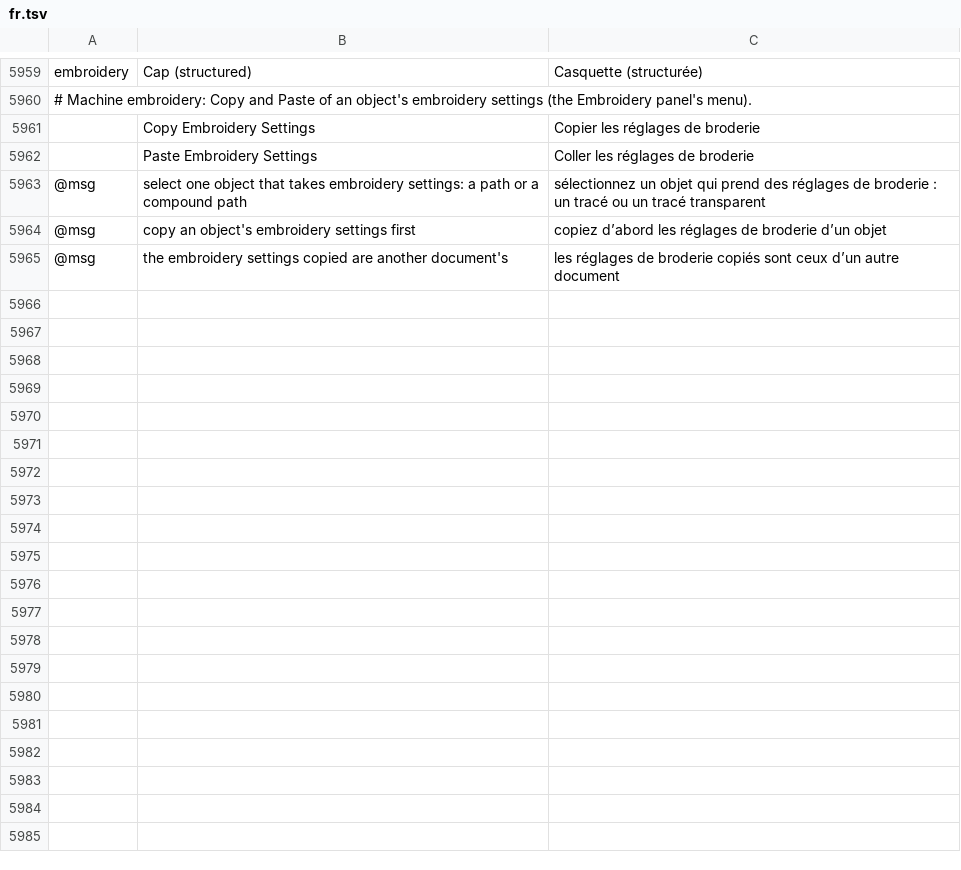
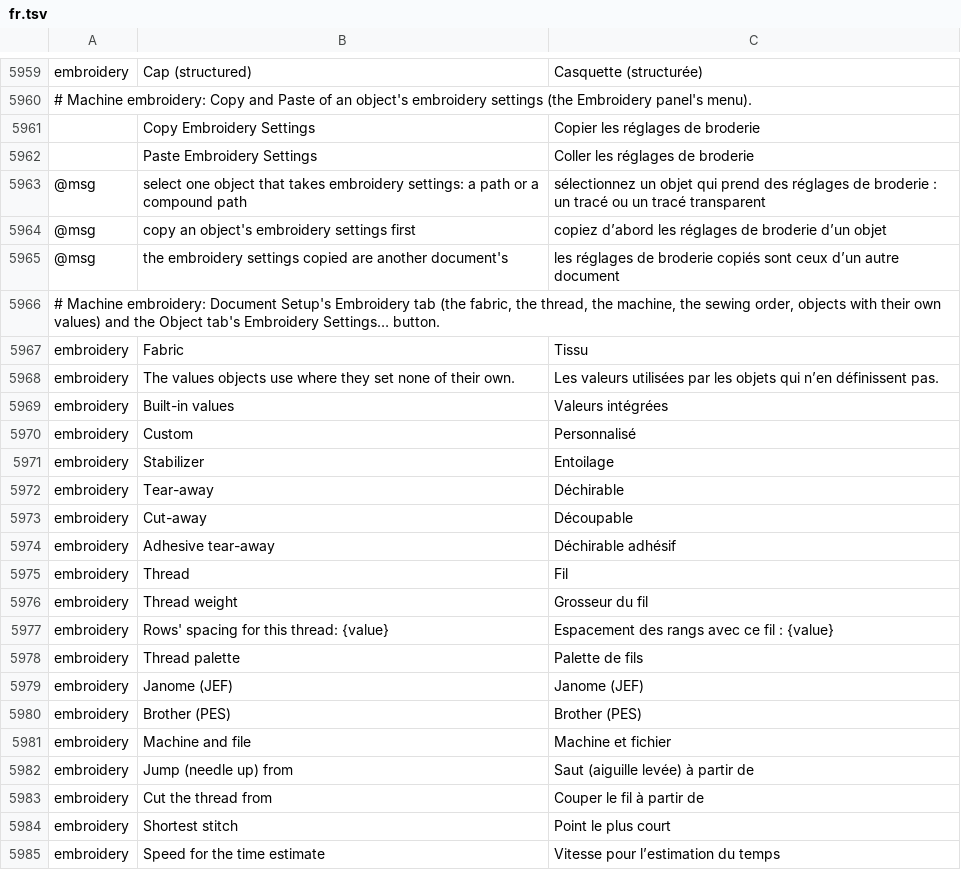
Before and after one commit to przbat-public/vectorcraft-stitch, a TSV file: crates/ui-egui/src/i18n/fr.tsv, drawn as a sheet; only a part is shown, gaps mark what is left out; the diff covers the shown part only; the diff names each change by its address in the sheet, - before the commit and + after, or states it on an @@ line.

```diff
--- a/crates/ui-egui/src/i18n/fr.tsv
+++ b/crates/ui-egui/src/i18n/fr.tsv
+row 5966: # Machine embroidery: Document Setup's Embroidery tab (the fabric, the thread, the machine, the sewing order, objects with their own values) and the Object tab's Embroidery Settings… button.
+row 5967: embroidery | Fabric | Tissu
+row 5968: embroidery | The values objects use where they set none of their own. | Les valeurs utilisées par les objets qui n’en définissent pas.
+row 5969: embroidery | Built-in values | Valeurs intégrées
+row 5970: embroidery | Custom | Personnalisé
+row 5971: embroidery | Stabilizer | Entoilage
+row 5972: embroidery | Tear-away | Déchirable
+row 5973: embroidery | Cut-away | Découpable
+row 5974: embroidery | Adhesive tear-away | Déchirable adhésif
+row 5975: embroidery | Thread | Fil
+row 5976: embroidery | Thread weight | Grosseur du fil
+row 5977: embroidery | Rows' spacing for this thread: {value} | Espacement des rangs avec ce fil : {value}
+row 5978: embroidery | Thread palette | Palette de fils
+row 5979: embroidery | Janome (JEF) | Janome (JEF)
+row 5980: embroidery | Brother (PES) | Brother (PES)
+row 5981: embroidery | Machine and file | Machine et fichier
+row 5982: embroidery | Jump (needle up) from | Saut (aiguille levée) à partir de
+row 5983: embroidery | Cut the thread from | Couper le fil à partir de
+row 5984: embroidery | Shortest stitch | Point le plus court
+row 5985: embroidery | Speed for the time estimate | Vitesse pour l’estimation du temps
```
Also changed, not shown: 30 added rows elsewhere in this file, crates/ui-egui/src/i18n/bg.tsv, crates/ui-egui/src/i18n/ja.tsv, 31 other files.
